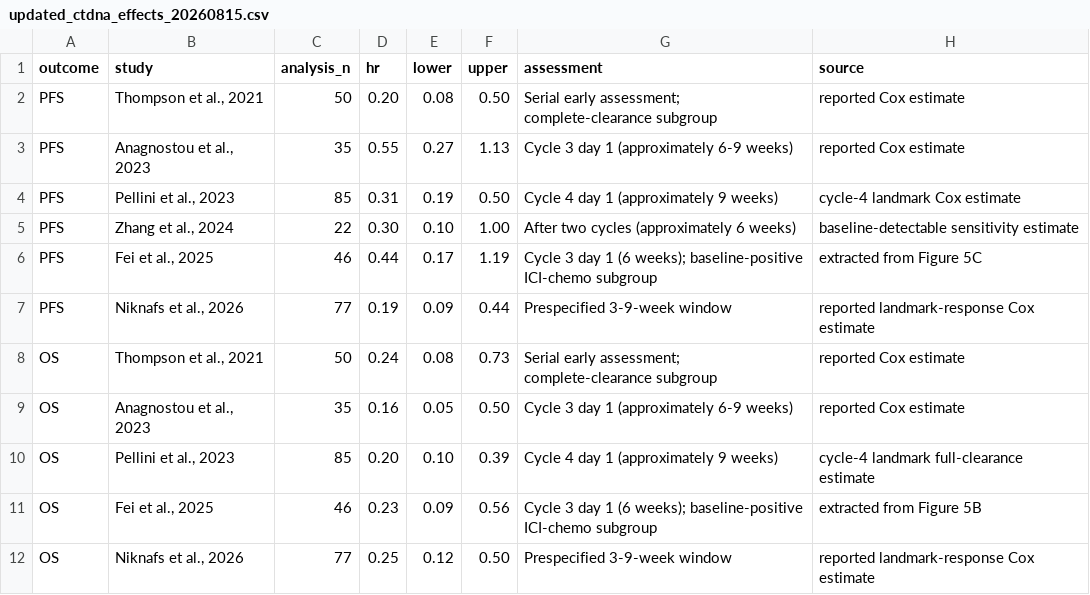
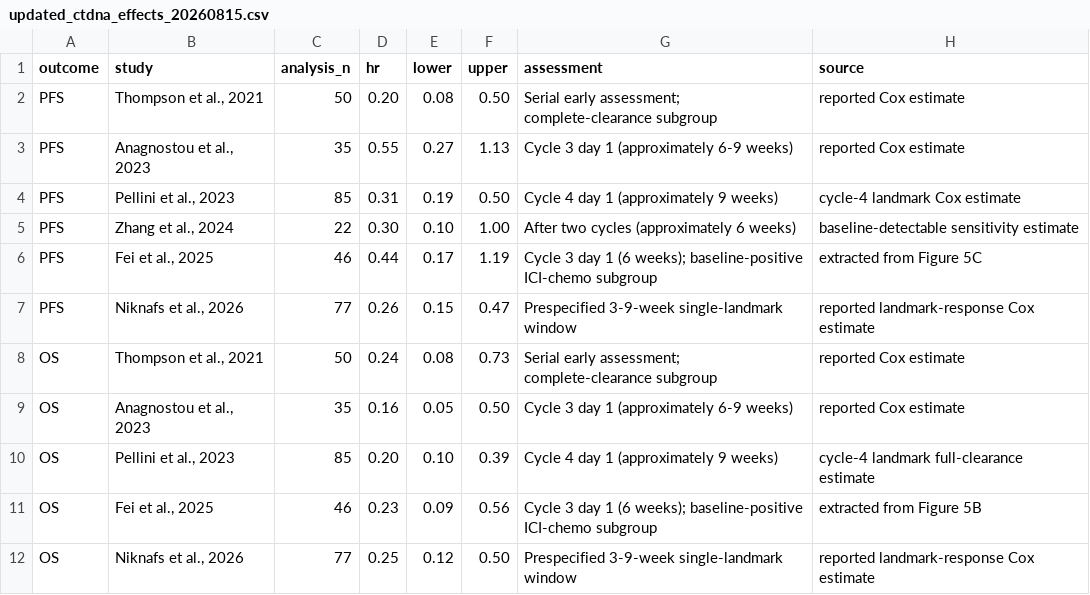
Before and after one commit to owenliem/literate-parakeet, a CSV file: updated_ctdna_effects_20260815.csv, drawn as a sheet.

Commit message:
Correct Niknafs landmark PFS estimate

```diff
--- a/updated_ctdna_effects_20260815.csv
+++ b/updated_ctdna_effects_20260815.csv
@@ -6,3 +6,3 @@ PFS,"Zhang et al., 2024",22,0.30,0.10,1.00,"After two cycles (approximately 6 we
 PFS,"Fei et al., 2025",46,0.44,0.17,1.19,"Cycle 3 day 1 (6 weeks); baseline-positive ICI-chemo subgroup","extracted from Figure 5C"
-PFS,"Niknafs et al., 2026",77,0.19,0.09,0.44,"Prespecified 3-9-week window","reported landmark-response Cox estimate"
+PFS,"Niknafs et al., 2026",77,0.26,0.15,0.47,"Prespecified 3-9-week single-landmark window","reported landmark-response Cox estimate"
 OS,"Thompson et al., 2021",50,0.24,0.08,0.73,"Serial early assessment; complete-clearance subgroup","reported Cox estimate"
@@ -11,2 +11,2 @@ OS,"Pellini et al., 2023",85,0.20,0.10,0.39,"Cycle 4 day 1 (approximately 9 week
 OS,"Fei et al., 2025",46,0.23,0.09,0.56,"Cycle 3 day 1 (6 weeks); baseline-positive ICI-chemo subgroup","extracted from Figure 5B"
-OS,"Niknafs et al., 2026",77,0.25,0.12,0.50,"Prespecified 3-9-week window","reported landmark-response Cox estimate"
+OS,"Niknafs et al., 2026",77,0.25,0.12,0.50,"Prespecified 3-9-week single-landmark window","reported landmark-response Cox estimate"
```
